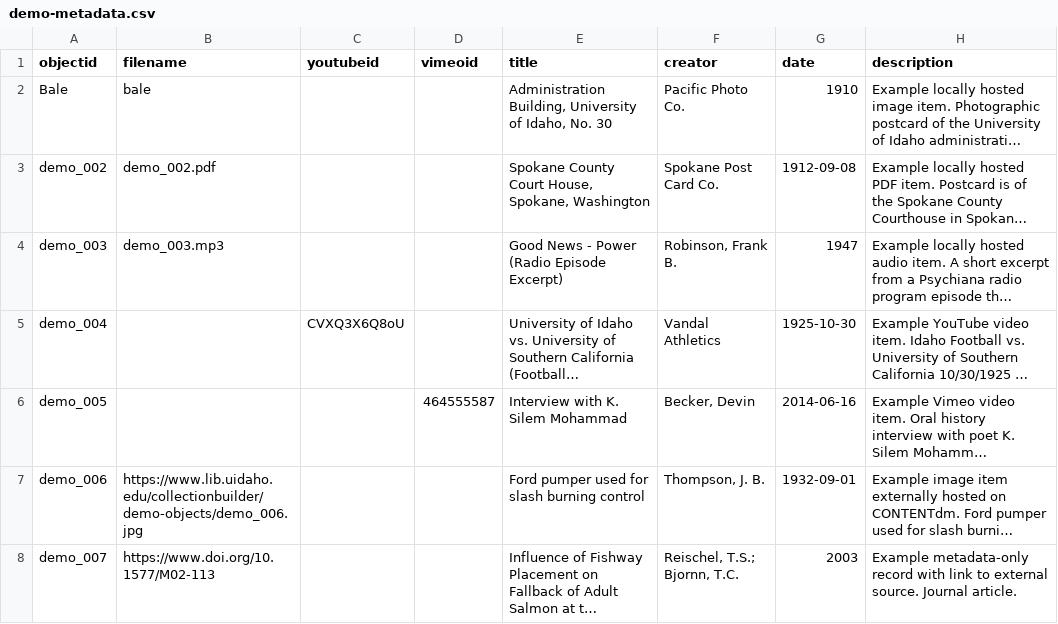
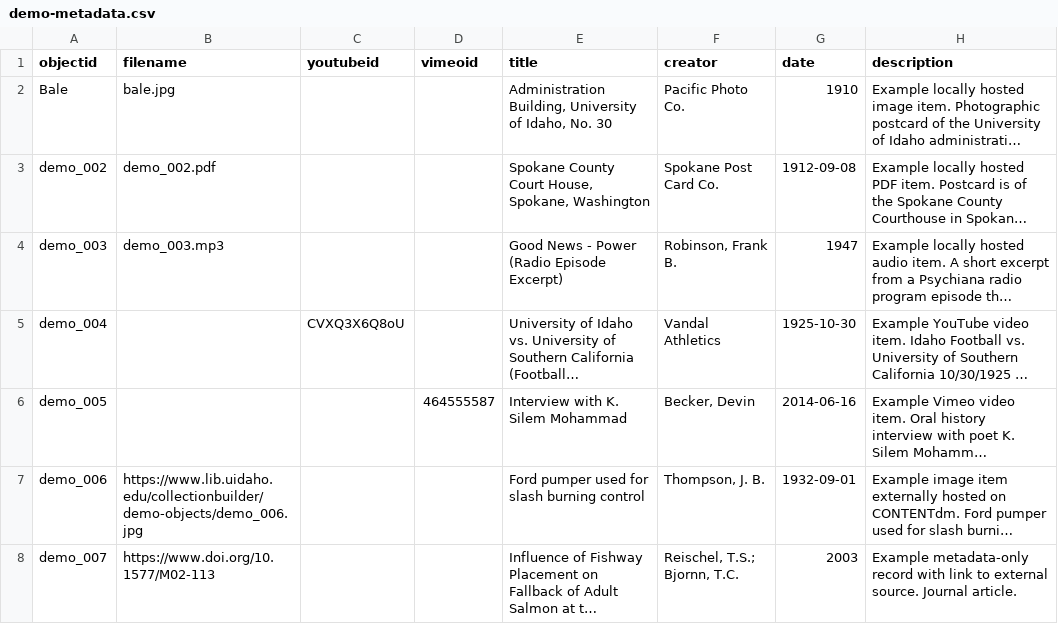
Before and after one commit to melissarogalski/BunteKerken., a CSV file: _data/demo-metadata.csv, drawn as a sheet; only a part is shown; long unchanged cells end in …; the diff names each change by its address in the sheet, - before the commit and + after, or states it on an @@ line.

Commit message:
Update demo-metadata.csv

```diff
--- a/_data/demo-metadata.csv
+++ b/_data/demo-metadata.csv
-B2 (filename): bale
+B2 (filename): bale.jpg
```
